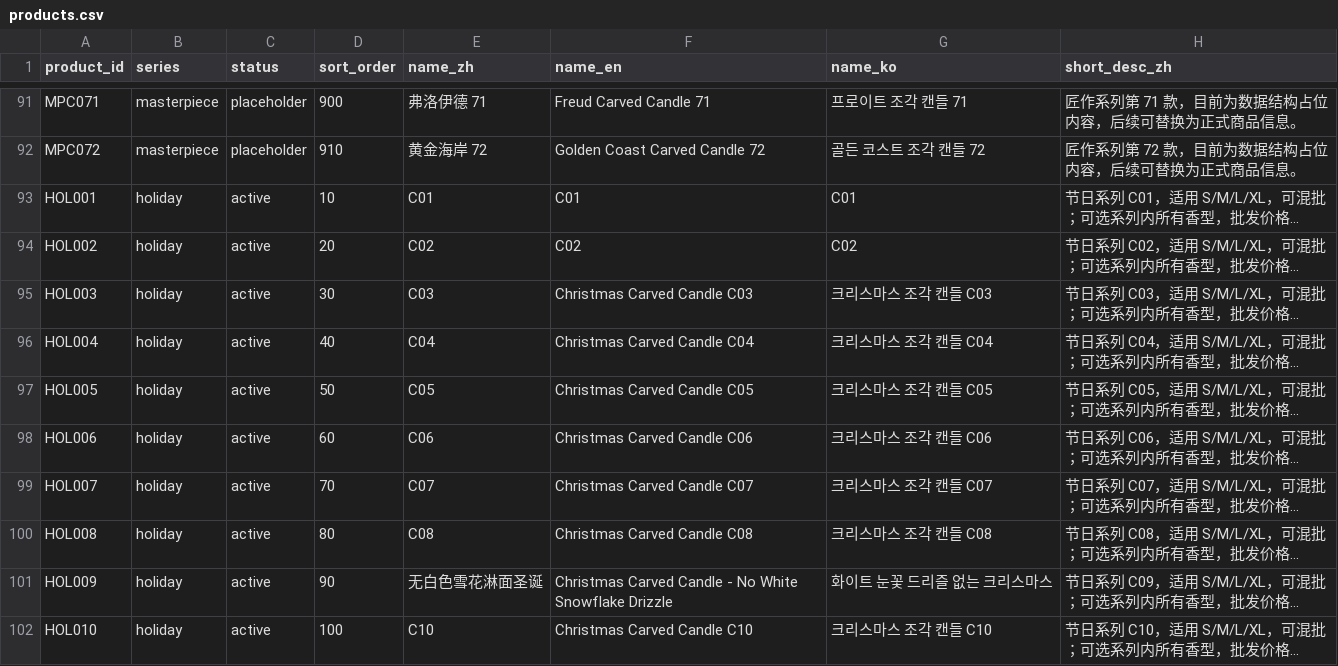
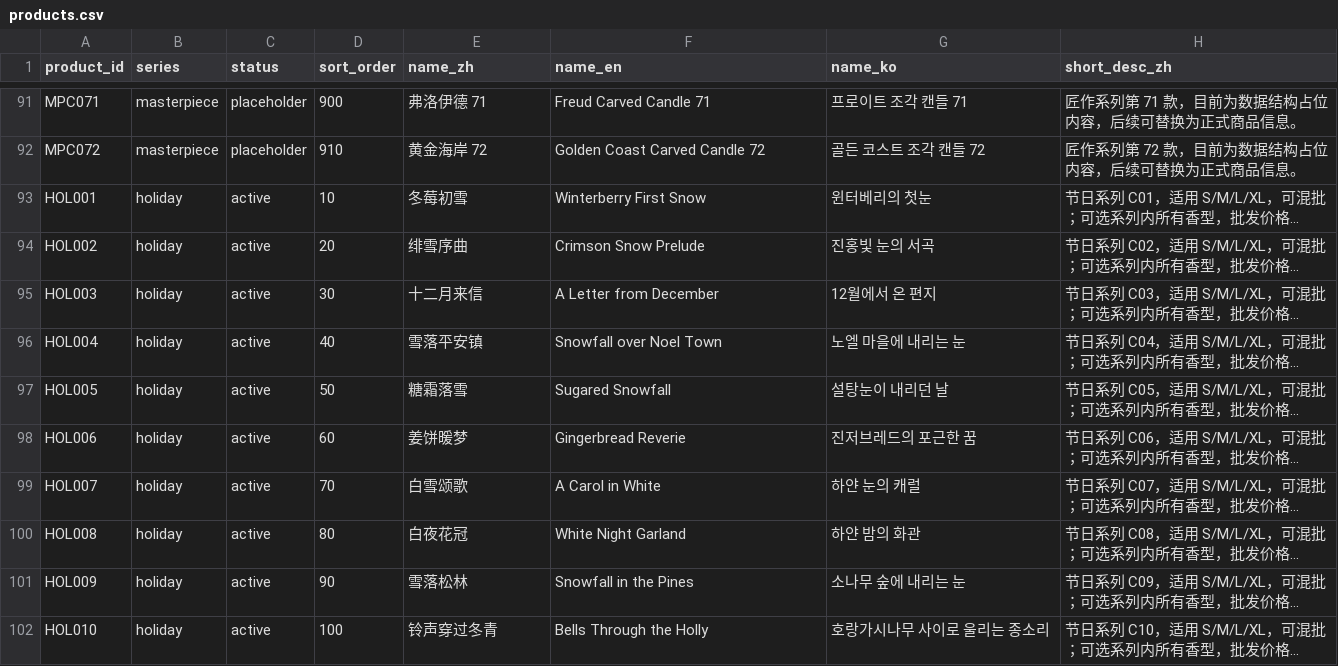
Before and after one commit to fryjin/DREAMLAND-CATALOG, a CSV file: data/products.csv, drawn as a sheet; only a part is shown, gaps mark what is left out; long unchanged cells end in …; the diff covers the shown part only; the diff names each change by its address in the sheet, - before the commit and + after, or states it on an @@ line.

```diff
--- a/data/products.csv
+++ b/data/products.csv
-E93 (name_zh): C01
+E93 (name_zh): 冬莓初雪
-F93 (name_en): C01
+F93 (name_en): Winterberry First Snow
-G93 (name_ko): C01
+G93 (name_ko): 윈터베리의 첫눈
-E94 (name_zh): C02
+E94 (name_zh): 绯雪序曲
-F94 (name_en): C02
+F94 (name_en): Crimson Snow Prelude
-G94 (name_ko): C02
+G94 (name_ko): 진홍빛 눈의 서곡
-E95 (name_zh): C03
+E95 (name_zh): 十二月来信
-F95 (name_en): Christmas Carved Candle C03
+F95 (name_en): A Letter from December
-G95 (name_ko): 크리스마스 조각 캔들 C03
+G95 (name_ko): 12월에서 온 편지
-E96 (name_zh): C04
+E96 (name_zh): 雪落平安镇
-F96 (name_en): Christmas Carved Candle C04
+F96 (name_en): Snowfall over Noel Town
-G96 (name_ko): 크리스마스 조각 캔들 C04
+G96 (name_ko): 노엘 마을에 내리는 눈
-E97 (name_zh): C05
+E97 (name_zh): 糖霜落雪
-F97 (name_en): Christmas Carved Candle C05
+F97 (name_en): Sugared Snowfall
-G97 (name_ko): 크리스마스 조각 캔들 C05
+G97 (name_ko): 설탕눈이 내리던 날
-E98 (name_zh): C06
+E98 (name_zh): 姜饼暖梦
-F98 (name_en): Christmas Carved Candle C06
+F98 (name_en): Gingerbread Reverie
-G98 (name_ko): 크리스마스 조각 캔들 C06
+G98 (name_ko): 진저브레드의 포근한 꿈
-E99 (name_zh): C07
+E99 (name_zh): 白雪颂歌
-F99 (name_en): Christmas Carved Candle C07
+F99 (name_en): A Carol in White
-G99 (name_ko): 크리스마스 조각 캔들 C07
+G99 (name_ko): 하얀 눈의 캐럴
-E100 (name_zh): C08
+E100 (name_zh): 白夜花冠
-F100 (name_en): Christmas Carved Candle C08
+F100 (name_en): White Night Garland
-G100 (name_ko): 크리스마스 조각 캔들 C08
+G100 (name_ko): 하얀 밤의 화관
-E101 (name_zh): 无白色雪花淋面圣诞
+E101 (name_zh): 雪落松林
-F101 (name_en): Christmas Carved Candle - No White Snowflake Drizzle
+F101 (name_en): Snowfall in the Pines
-G101 (name_ko): 화이트 눈꽃 드리즐 없는 크리스마스
+G101 (name_ko): 소나무 숲에 내리는 눈
-E102 (name_zh): C10
+E102 (name_zh): 铃声穿过冬青
-F102 (name_en): Christmas Carved Candle C10
+F102 (name_en): Bells Through the Holly
-G102 (name_ko): 크리스마스 조각 캔들 C10
+G102 (name_ko): 호랑가시나무 사이로 울리는 종소리
```
Also changed, not shown: 18 edited cells elsewhere in this file, data/scents.csv, 6 other files.
